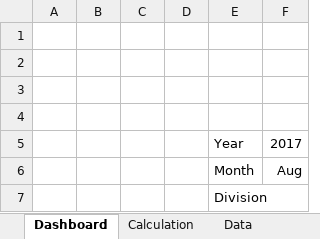
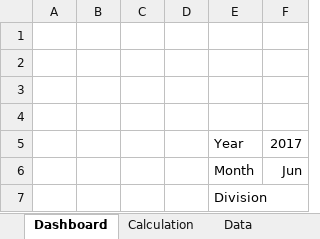
Before and after one commit to danielafriyie/ds_projects, an Excel workbook: dashboards/kpi dashboard.xlsx, sheet Dashboard, drawn as a sheet; values as stored, in another font and other column widths than the file's, no borders; charts and pictures not drawn; the diff names each change by its address in the sheet, - before the commit and + after, or states it on an @@ line.

Commit message:
worked on covid and kpi dashboard

```diff
--- a/dashboards/kpi dashboard.xlsx (sheet Dashboard)
+++ b/dashboards/kpi dashboard.xlsx (sheet Dashboard)
-F6: Aug
+F6: Jun
```
Also changed, not shown: sheet Calculation, sheet Data, charts or pictures, 4 other files.
